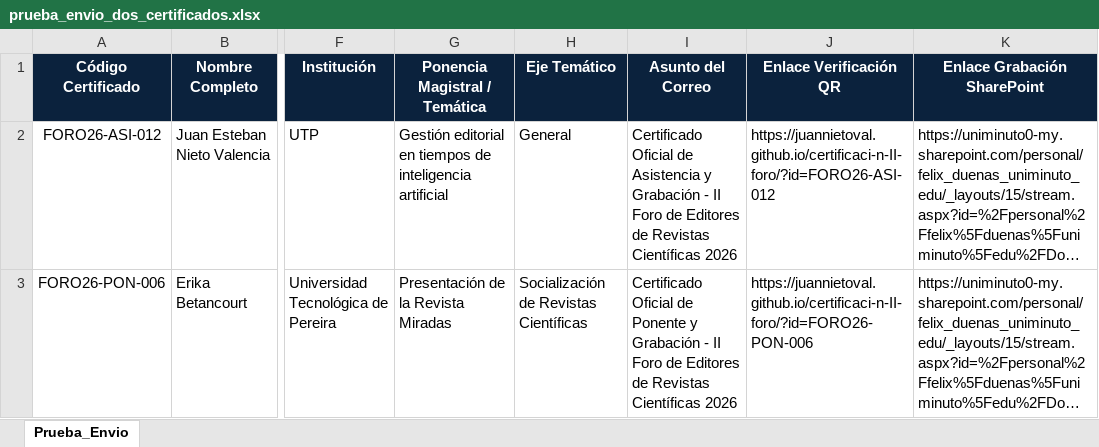
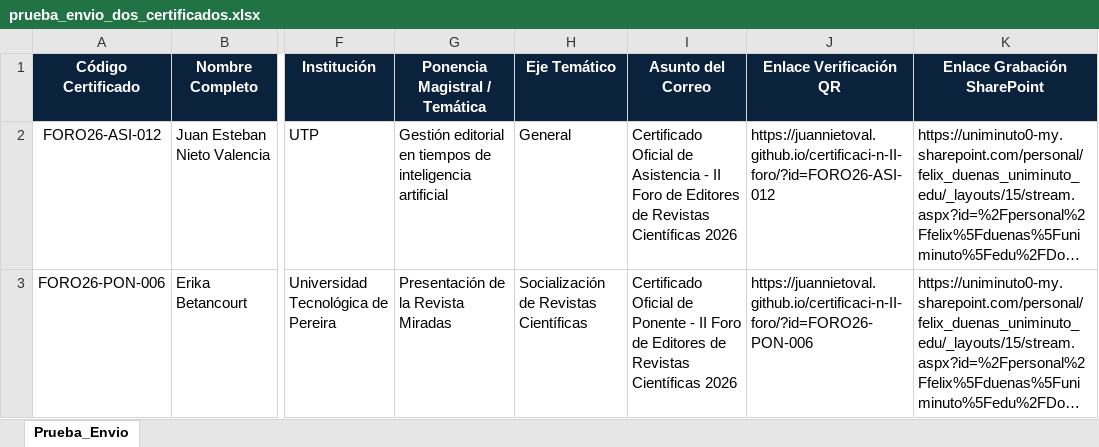
Before and after one commit to juannietoval/certificaci-n-II-foro, an Excel workbook: prueba_envio_dos_certificados.xlsx, sheet Prueba_Envio, drawn as a sheet; only a part is shown, gaps mark what is left out; long unchanged cells end in …; values as stored, in another font and other column widths than the file's, no borders; the diff names each change by its address in the sheet, - before the commit and + after, or states it on an @@ line.

```diff
--- a/prueba_envio_dos_certificados.xlsx (sheet Prueba_Envio)
+++ b/prueba_envio_dos_certificados.xlsx (sheet Prueba_Envio)
-I2 (Asunto del Correo): …de Asistencia y Grabación - II…
+I2 (Asunto del Correo): …de Asistencia - II…
-I3 (Asunto del Correo): …de Ponente y Grabación - II…
+I3 (Asunto del Correo): …de Ponente - II…
```
Also changed, not shown: piloto_envio_ponentes.xlsx, 2 other files.
